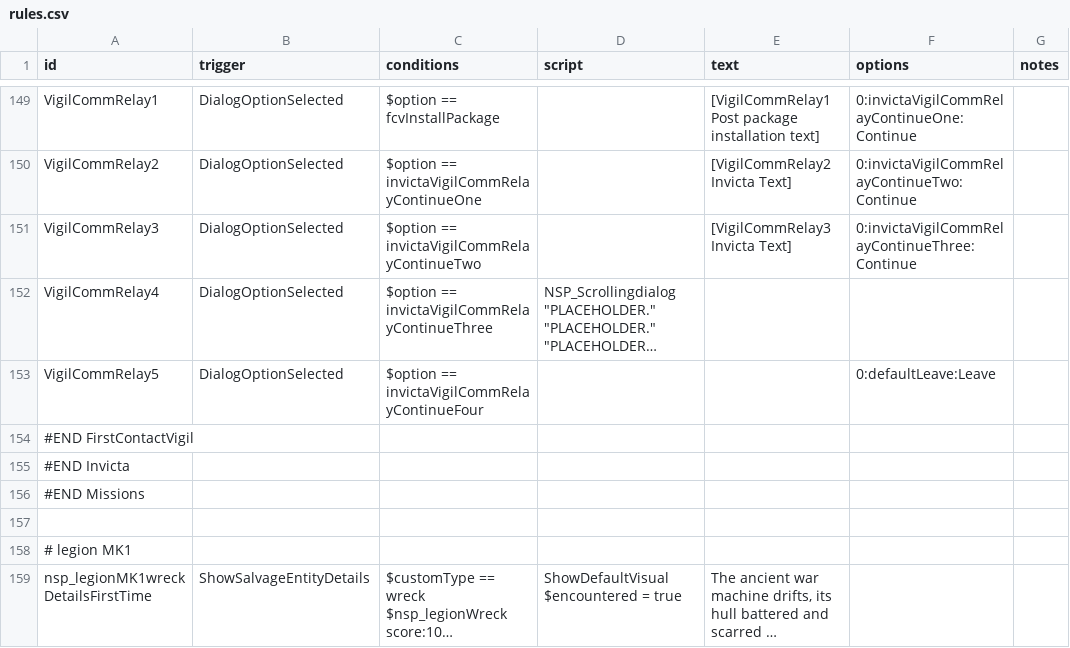
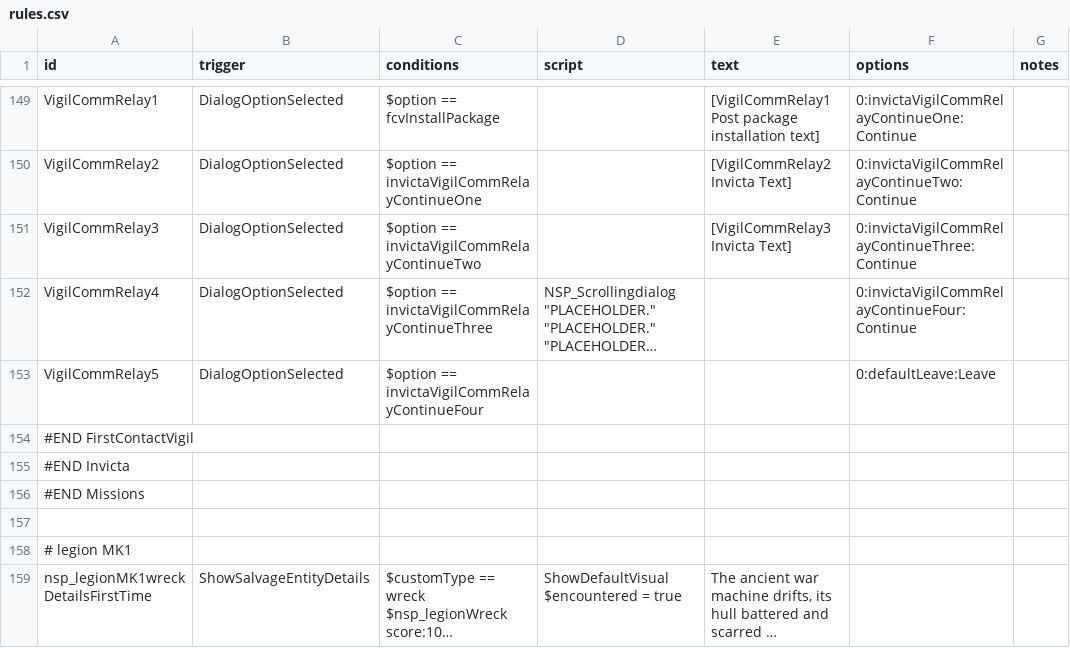
Before and after one commit to NEONN1111/XXARRA-S-VARIETY-PACK, a CSV file: data/campaign/rules.csv, drawn as a sheet; only a part is shown, gaps mark what is left out; long unchanged cells end in …; the diff names each change by its address in the sheet, - before the commit and + after, or states it on an @@ line.

Commit message:
Update rules.csv

```diff
--- a/data/campaign/rules.csv
+++ b/data/campaign/rules.csv
-F152 (options): (empty)
+F152 (options): 0:invictaVigilCommRelayContinueFour:Continue
```
